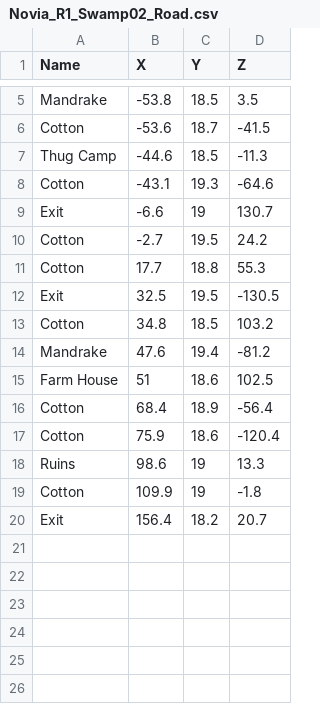
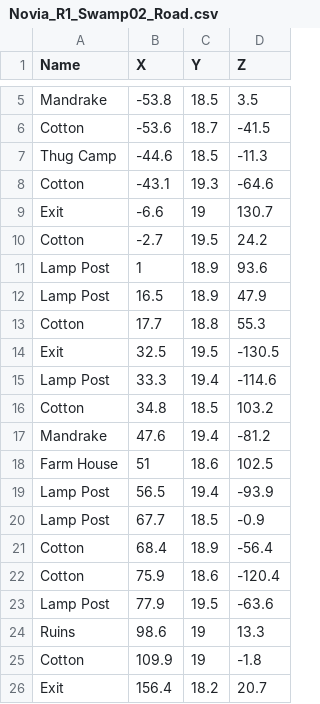
Before and after one commit to coderx400/sota-mapper, a CSV file: source/data/maps/Novia_R1_Swamp02_Road.csv, drawn as a sheet; only a part is shown, gaps mark what is left out.

Commit message:
data update

```diff
--- a/source/data/maps/Novia_R1_Swamp02_Road.csv
+++ b/source/data/maps/Novia_R1_Swamp02_Road.csv
@@ -10,4 +10,7 @@ Exit,-6.6,19,130.7
 Cotton,-2.7,19.5,24.2
+Lamp Post,1,18.9,93.6
+Lamp Post,16.5,18.9,47.9
 Cotton,17.7,18.8,55.3
 Exit,32.5,19.5,-130.5
+Lamp Post,33.3,19.4,-114.6
 Cotton,34.8,18.5,103.2
@@ -15,4 +18,7 @@ Mandrake,47.6,19.4,-81.2
 Farm House,51,18.6,102.5
+Lamp Post,56.5,19.4,-93.9
+Lamp Post,67.7,18.5,-0.9
 Cotton,68.4,18.9,-56.4
 Cotton,75.9,18.6,-120.4
+Lamp Post,77.9,19.5,-63.6
 Ruins,98.6,19,13.3
```
Also changed, not shown: 2 other files.
